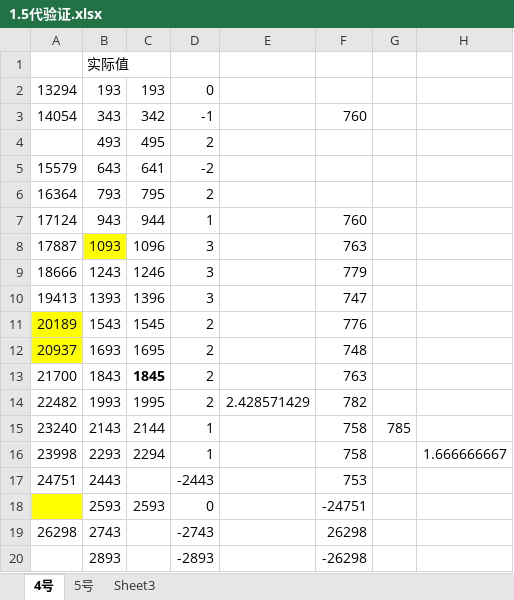
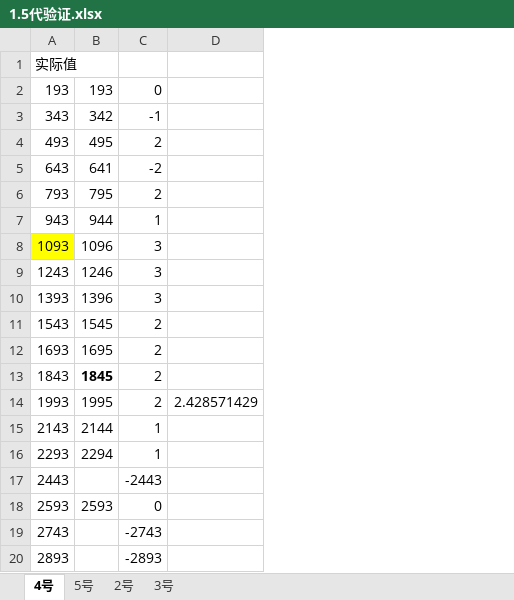
Before and after one commit to Kiana-YX/DT-Data, an Excel workbook: 1.5代验证.xlsx, sheet 4号, drawn as a sheet; values as stored, in another font and other column widths than the file's, no borders; charts and pictures not drawn; the diff names each change by its address in the sheet, - before the commit and + after, or states it on an @@ line.

```diff
--- a/1.5代验证.xlsx (sheet 4号)
+++ b/1.5代验证.xlsx (sheet 4号)
-sheet tab: Sheet3
+sheet tab: 2号
+sheet tab: 3号
-column A, rows 2-19: 13294 | 14054 |  | 15579 | 16364 | 17124 | 17887 | 18666 | 19413 | 20189 | 20937 | 21700 | 22482 | 23240 | 23998 | 24751 |  | 26298
-column F, rows 3-20: 760 |  |  |  | 760 | 763 | 779 | 747 | 776 | 748 | 763 | 782 | 758 | 758 | 753 | -24751 | 26298 | -26298
-column G, row 15: 785
-column H, row 16: 1.666666667
```
Also changed, not shown: sheet 5号, formulas that keep their value, charts or pictures.
